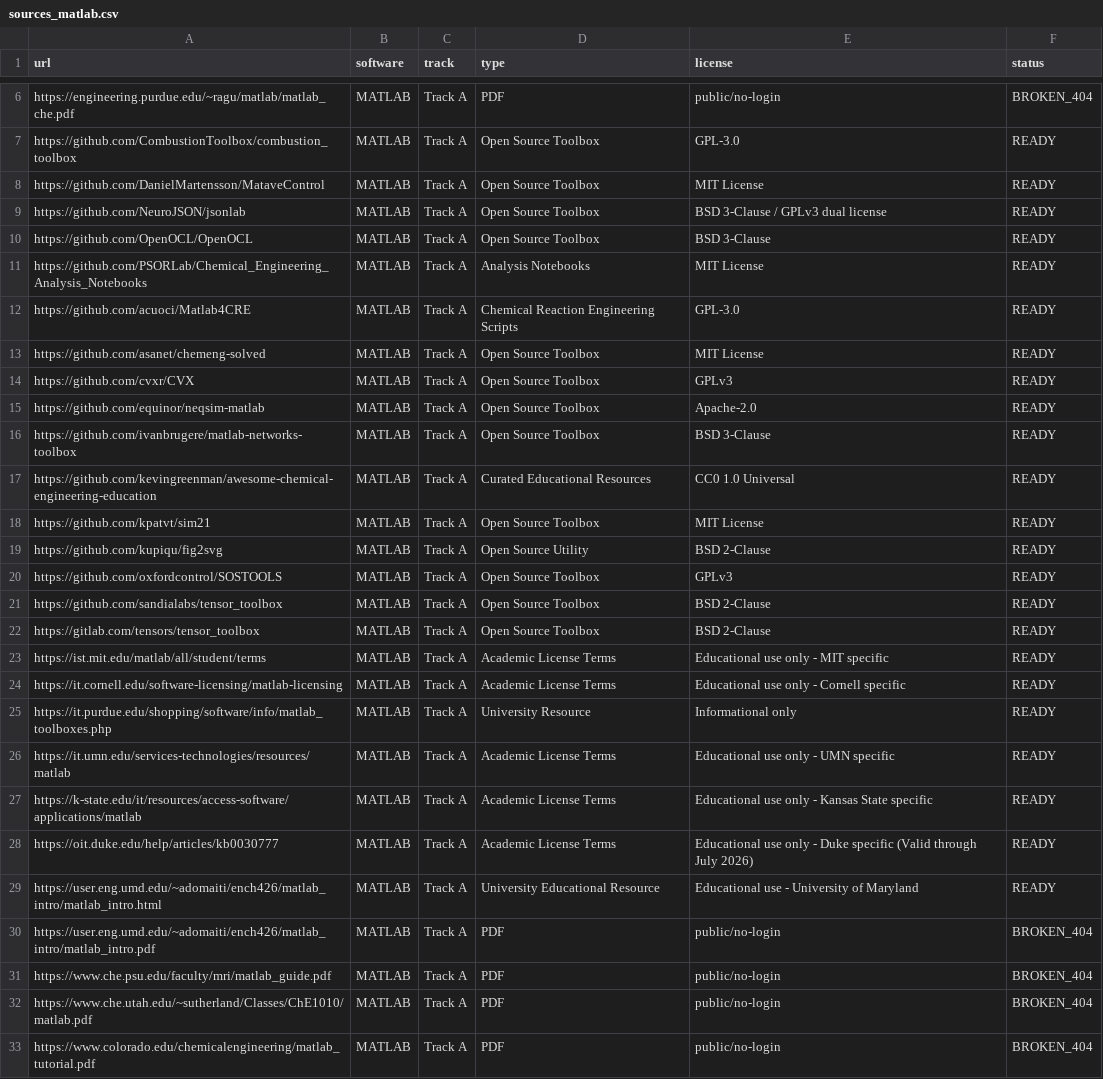
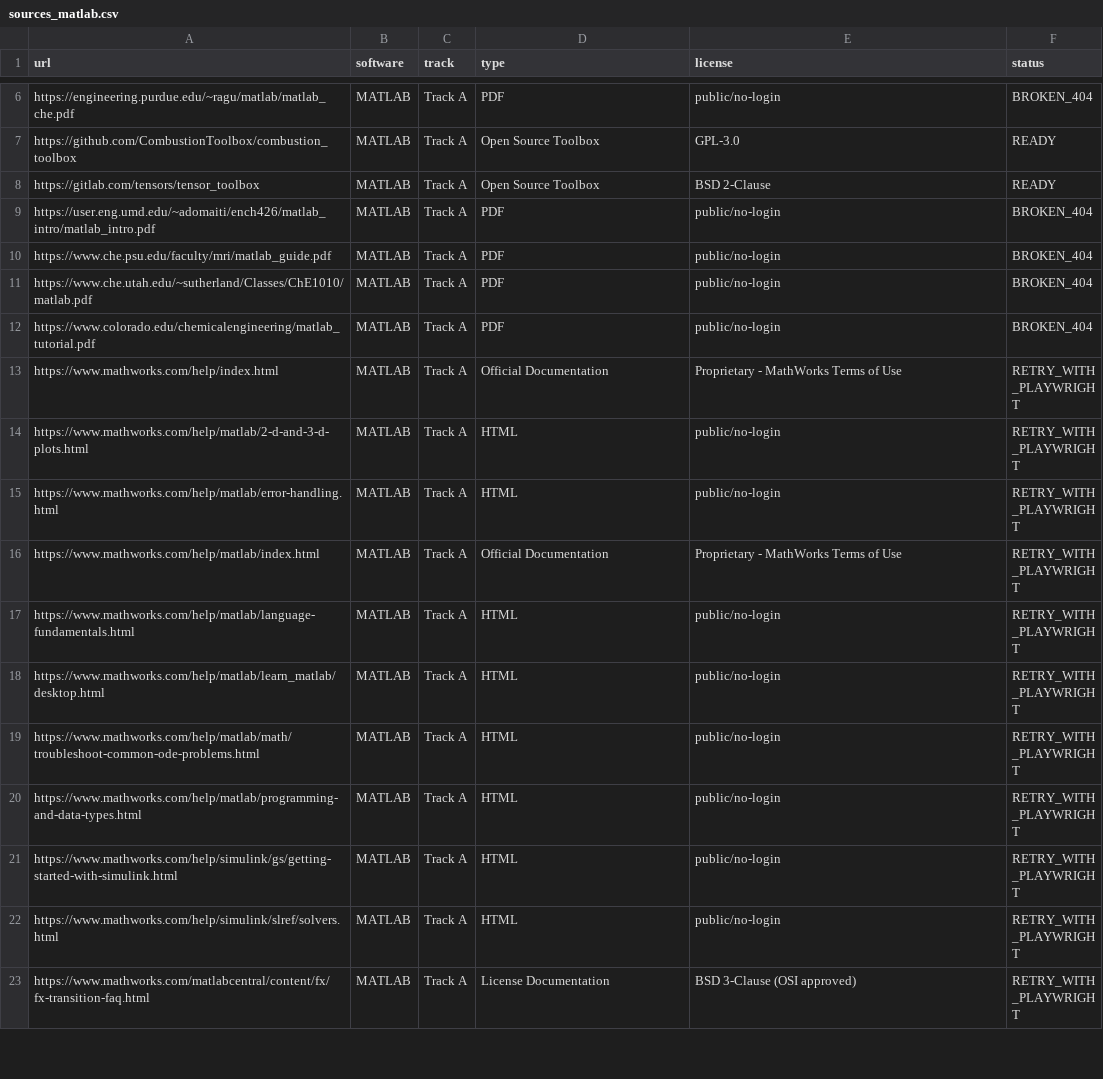
Before and after one commit to bruhpika/ChemEng_finetuning, a CSV file: track_a_json_extraction/data/sources_matlab.csv, drawn as a sheet; only a part is shown, gaps mark what is left out; the shorter side is filled out with more unchanged rows; the diff covers the shown part only; the diff names each change by its address in the sheet, - before the commit and + after, or states it on an @@ line.

```diff
--- a/track_a_json_extraction/data/sources_matlab.csv
+++ b/track_a_json_extraction/data/sources_matlab.csv
-row 8: https://github.com/DanielMartensson/MataveControl | MATLAB | Track A | Open Source Toolbox | MIT License | READY
-row 9: https://github.com/NeuroJSON/jsonlab | MATLAB | Track A | Open Source Toolbox | BSD 3-Clause / GPLv3 dual license | READY
-row 10: https://github.com/OpenOCL/OpenOCL | MATLAB | Track A | Open Source Toolbox | BSD 3-Clause | READY
-row 11: https://github.com/PSORLab/Chemical_Engineering_Analysis_Notebooks | MATLAB | Track A | Analysis Notebooks | MIT License | READY
-row 12: https://github.com/acuoci/Matlab4CRE | MATLAB | Track A | Chemical Reaction Engineering Scripts | GPL-3.0 | READY
-row 13: https://github.com/asanet/chemeng-solved | MATLAB | Track A | Open Source Toolbox | MIT License | READY
-row 14: https://github.com/cvxr/CVX | MATLAB | Track A | Open Source Toolbox | GPLv3 | READY
-row 15: https://github.com/equinor/neqsim-matlab | MATLAB | Track A | Open Source Toolbox | Apache-2.0 | READY
-row 16: https://github.com/ivanbrugere/matlab-networks-toolbox | MATLAB | Track A | Open Source Toolbox | BSD 3-Clause | READY
-row 17: https://github.com/kevingreenman/awesome-chemical-engineering-education | MATLAB | Track A | Curated Educational Resources | CC0 1.0 Universal | READY
-row 18: https://github.com/kpatvt/sim21 | MATLAB | Track A | Open Source Toolbox | MIT License | READY
-row 19: https://github.com/kupiqu/fig2svg | MATLAB | Track A | Open Source Utility | BSD 2-Clause | READY
-row 20: https://github.com/oxfordcontrol/SOSTOOLS | MATLAB | Track A | Open Source Toolbox | GPLv3 | READY
-row 21: https://github.com/sandialabs/tensor_toolbox | MATLAB | Track A | Open Source Toolbox | BSD 2-Clause | READY
-row 23: https://ist.mit.edu/matlab/all/student/terms | MATLAB | Track A | Academic License Terms | Educational use only - MIT specific | READY
-row 24: https://it.cornell.edu/software-licensing/matlab-licensing | MATLAB | Track A | Academic License Terms | Educational use only - Cornell specific | READY
-row 25: https://it.purdue.edu/shopping/software/info/matlab_toolboxes.php | MATLAB | Track A | University Resource | Informational only | READY
-row 26: https://it.umn.edu/services-technologies/resources/matlab | MATLAB | Track A | Academic License Terms | Educational use only - UMN specific | READY
-row 27: https://k-state.edu/it/resources/access-software/applications/matlab | MATLAB | Track A | Academic License Terms | Educational use only - Kansas State specific | READY
-row 28: https://oit.duke.edu/help/articles/kb0030777 | MATLAB | Track A | Academic License Terms | Educational use only - Duke specific (Valid through July 2026) | READY
-row 29: https://user.eng.umd.edu/~adomaiti/ench426/matlab_intro/matlab_intro.html | MATLAB | Track A | University Educational Resource | Educational use - University of Maryland | READY
```
Also changed, not shown: 4 removed rows elsewhere in this file, 3 other files.
